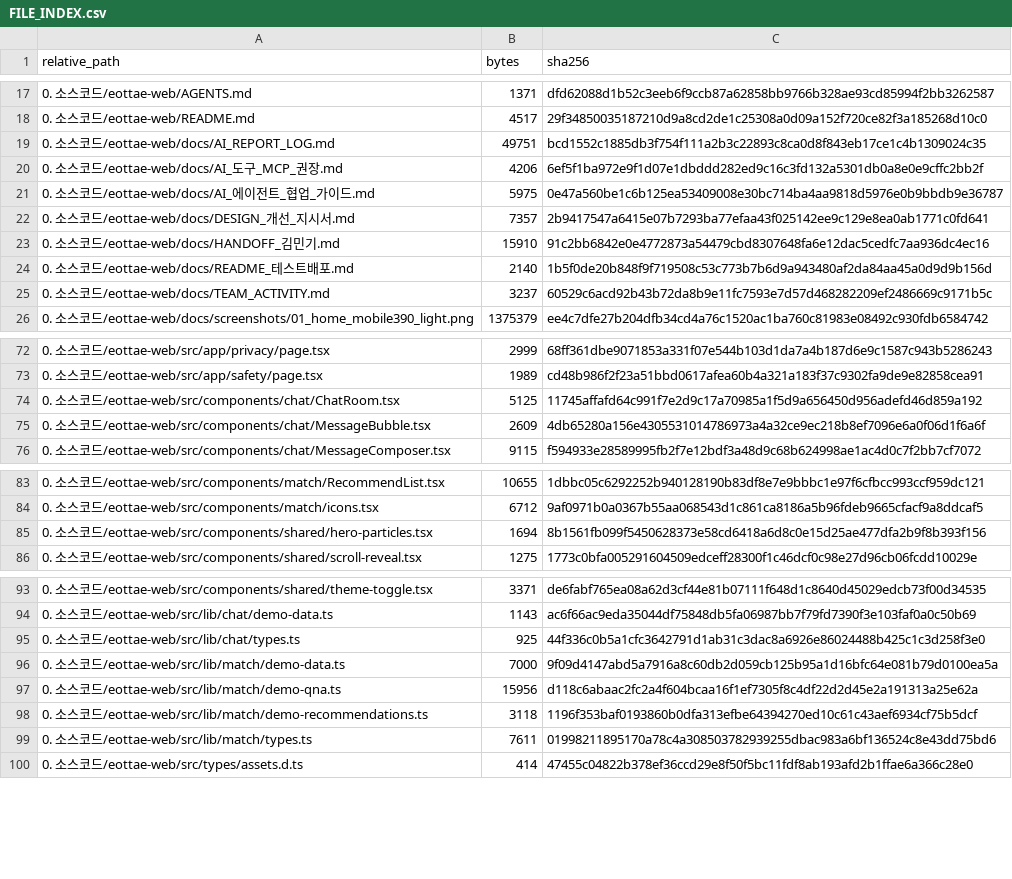
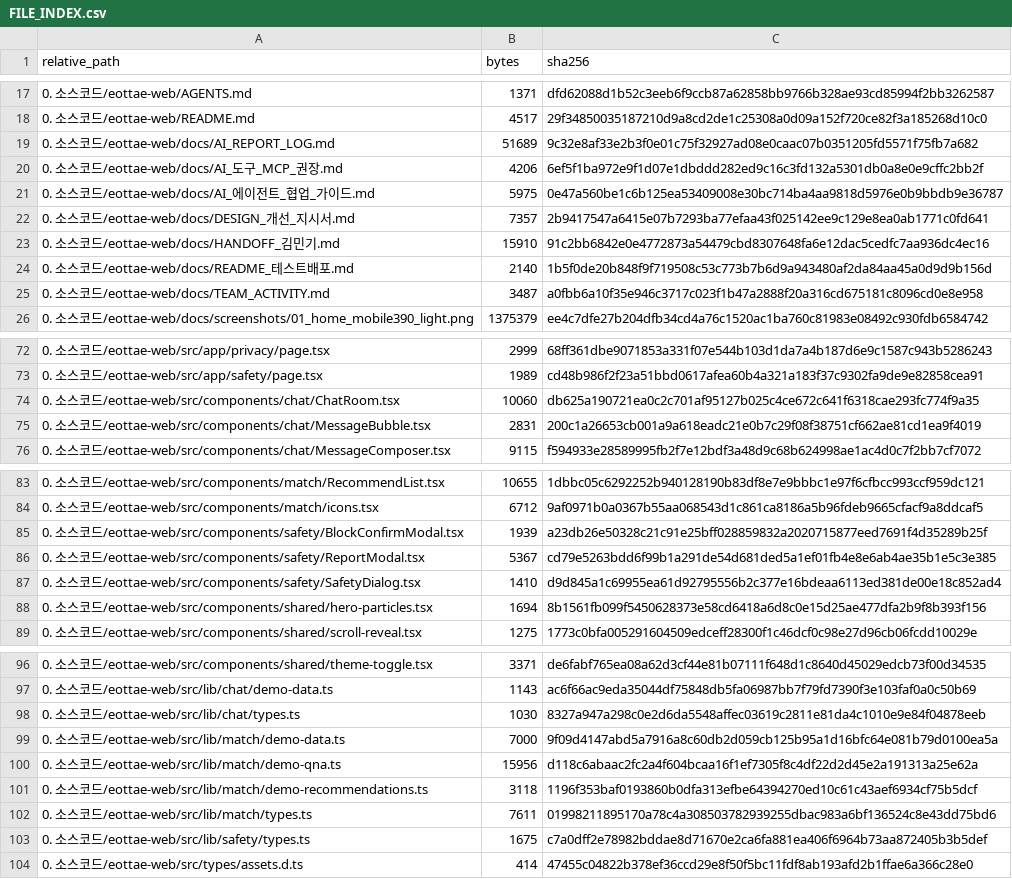
Before and after one commit to sterran123/eottae, a CSV file: FILE_INDEX.csv, drawn as a sheet; only a part is shown, gaps mark what is left out; the diff covers the shown part only.

```diff
--- a/FILE_INDEX.csv
+++ b/FILE_INDEX.csv
@@ -18,3 +18,3 @@
 0. 소스코드/eottae-web/README.md,4517,29f34850035187210d9a8cd2de1c25308a0d09a152f720ce82f3a185268d10c0
-0. 소스코드/eottae-web/docs/AI_REPORT_LOG.md,49751,bcd1552c1885db3f754f111a2b3c22893c8ca0d8f843eb17ce1c4b1309024c35
+0. 소스코드/eottae-web/docs/AI_REPORT_LOG.md,51689,9c32e8af33e2b3f0e01c75f32927ad08e0caac07b0351205fd5571f75fb7a682
 0. 소스코드/eottae-web/docs/AI_도구_MCP_권장.md,4206,6ef5f1ba972e9f1d07e1dbddd282ed9c16c3fd132a5301db0a8e0e9cffc2bb2f
@@ -24,3 +24,3 @@
 0. 소스코드/eottae-web/docs/README_테스트배포.md,2140,1b5f0de20b848f9f719508c53c773b7b6d9a943480af2da84aa45a0d9d9b156d
-0. 소스코드/eottae-web/docs/TEAM_ACTIVITY.md,3237,60529c6acd92b43b72da8b9e11fc7593e7d57d468282209ef2486669c9171b5c
+0. 소스코드/eottae-web/docs/TEAM_ACTIVITY.md,3487,a0fbb6a10f35e946c3717c023f1b47a2888f20a316cd675181c8096cd0e8e958
 0. 소스코드/eottae-web/docs/screenshots/01_home_mobile390_light.png,1375379,ee4c7dfe27b204dfb34cd4a76c1520ac1ba760c81983e08492c930fdb6584742
@@ -73,4 +73,4 @@
 0. 소스코드/eottae-web/src/app/safety/page.tsx,1989,cd48b986f2f23a51bbd0617afea60b4a321a183f37c9302fa9de9e82858cea91
-0. 소스코드/eottae-web/src/components/chat/ChatRoom.tsx,5125,11745affafd64c991f7e2d9c17a70985a1f5d9a656450d956adefd46d859a192
-0. 소스코드/eottae-web/src/components/chat/MessageBubble.tsx,2609,4db65280a156e4305531014786973a4a32ce9ec218b8ef7096e6a0f06d1f6a6f
+0. 소스코드/eottae-web/src/components/chat/ChatRoom.tsx,10060,db625a190721ea0c2c701af95127b025c4ce672c641f6318cae293fc774f9a35
+0. 소스코드/eottae-web/src/components/chat/MessageBubble.tsx,2831,200c1a26653cb001a9a618eadc21e0b7c29f08f38751cf662ae81cd1ea9f4019
 0. 소스코드/eottae-web/src/components/chat/MessageComposer.tsx,9115,f594933e28589995fb2f7e12bdf3a48d9c68b624998ae1ac4d0c7f2bb7cf7072
@@ -84,2 +84,5 @@
 0. 소스코드/eottae-web/src/components/match/icons.tsx,6712,9af0971b0a0367b55aa068543d1c861ca8186a5b96fdeb9665cfacf9a8ddcaf5
+0. 소스코드/eottae-web/src/components/safety/BlockConfirmModal.tsx,1939,a23db26e50328c21c91e25bff028859832a2020715877eed7691f4d35289b25f
+0. 소스코드/eottae-web/src/components/safety/ReportModal.tsx,5367,cd79e5263bdd6f99b1a291de54d681ded5a1ef01fb4e8e6ab4ae35b1e5c3e385
+0. 소스코드/eottae-web/src/components/safety/SafetyDialog.tsx,1410,d9d845a1c69955ea61d92795556b2c377e16bdeaa6113ed381de00e18c852ad4
 0. 소스코드/eottae-web/src/components/shared/hero-particles.tsx,1694,8b1561fb099f5450628373e58cd6418a6d8c0e15d25ae477dfa2b9f8b393f156
@@ -94,3 +97,3 @@
 0. 소스코드/eottae-web/src/lib/chat/demo-data.ts,1143,ac6f66ac9eda35044df75848db5fa06987bb7f79fd7390f3e103faf0a0c50b69
-0. 소스코드/eottae-web/src/lib/chat/types.ts,925,44f336c0b5a1cfc3642791d1ab31c3dac8a6926e86024488b425c1c3d258f3e0
+0. 소스코드/eottae-web/src/lib/chat/types.ts,1030,8327a947a298c0e2d6da5548affec03619c2811e81da4c1010e9e84f04878eeb
 0. 소스코드/eottae-web/src/lib/match/demo-data.ts,7000,9f09d4147abd5a7916a8c60db2d059cb125b95a1d16bfc64e081b79d0100ea5a
@@ -99,2 +102,3 @@
 0. 소스코드/eottae-web/src/lib/match/types.ts,7611,01998211895170a78c4a308503782939255dbac983a6bf136524c8e43dd75bd6
+0. 소스코드/eottae-web/src/lib/safety/types.ts,1675,c7a0dff2e78982bddae8d71670e2ca6fa881ea406f6964b73aa872405b3b5def
 0. 소스코드/eottae-web/src/types/assets.d.ts,414,47455c04822b378ef36ccd29e8f50f5bc11fdf8ab193afd2b1ffae6a366c28e0
```
Also changed, not shown: 2 edited cells elsewhere in this file, 2 other files.
